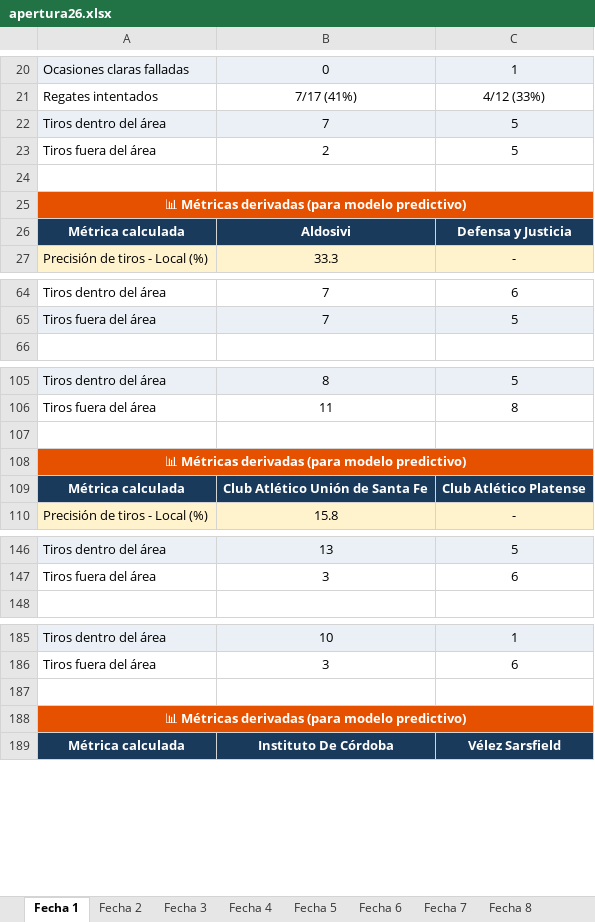
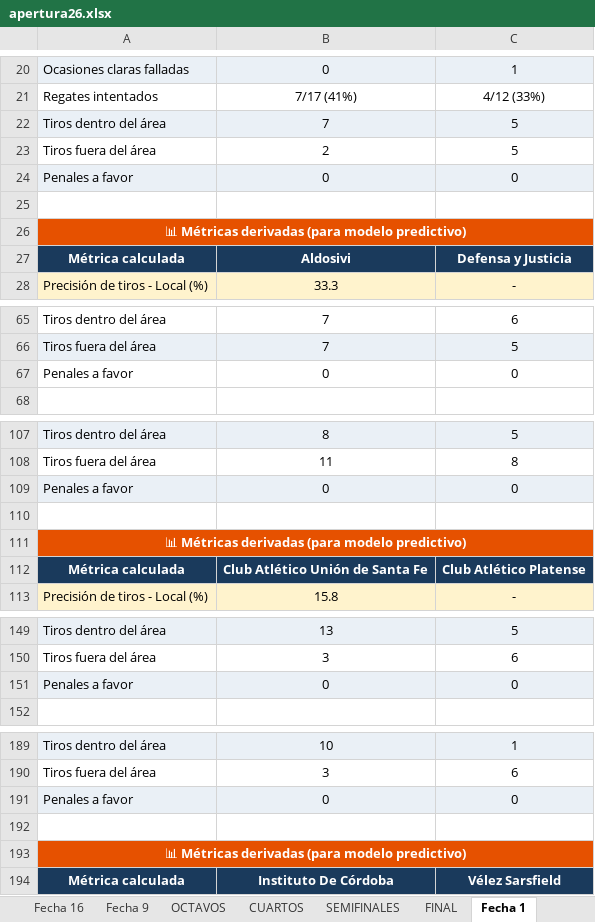
Before and after one commit to cherno559/lpf_pred, an Excel workbook: data/historico/apertura26.xlsx, sheet Fecha 1, drawn as a sheet; only a part is shown, gaps mark what is left out; values as stored, in another font and other column widths than the file's, no borders; the diff covers the shown part only; the diff names each change by its address in the sheet, - before the commit and + after, or states it on an @@ line.

Commit message:
fecha 13

```diff
--- a/data/historico/apertura26.xlsx (sheet Fecha 1)
+++ b/data/historico/apertura26.xlsx (sheet Fecha 1)
+row 24: Penales a favor | 0 | 0
+row 67: Penales a favor | 0 | 0
+row 109: Penales a favor | 0 | 0
+row 151: Penales a favor | 0 | 0
+row 191: Penales a favor | 0 | 0
```
Also changed, not shown: 10 added rows elsewhere in this sheet, other sheet tabs, data/actual/clausura26.xlsx.
